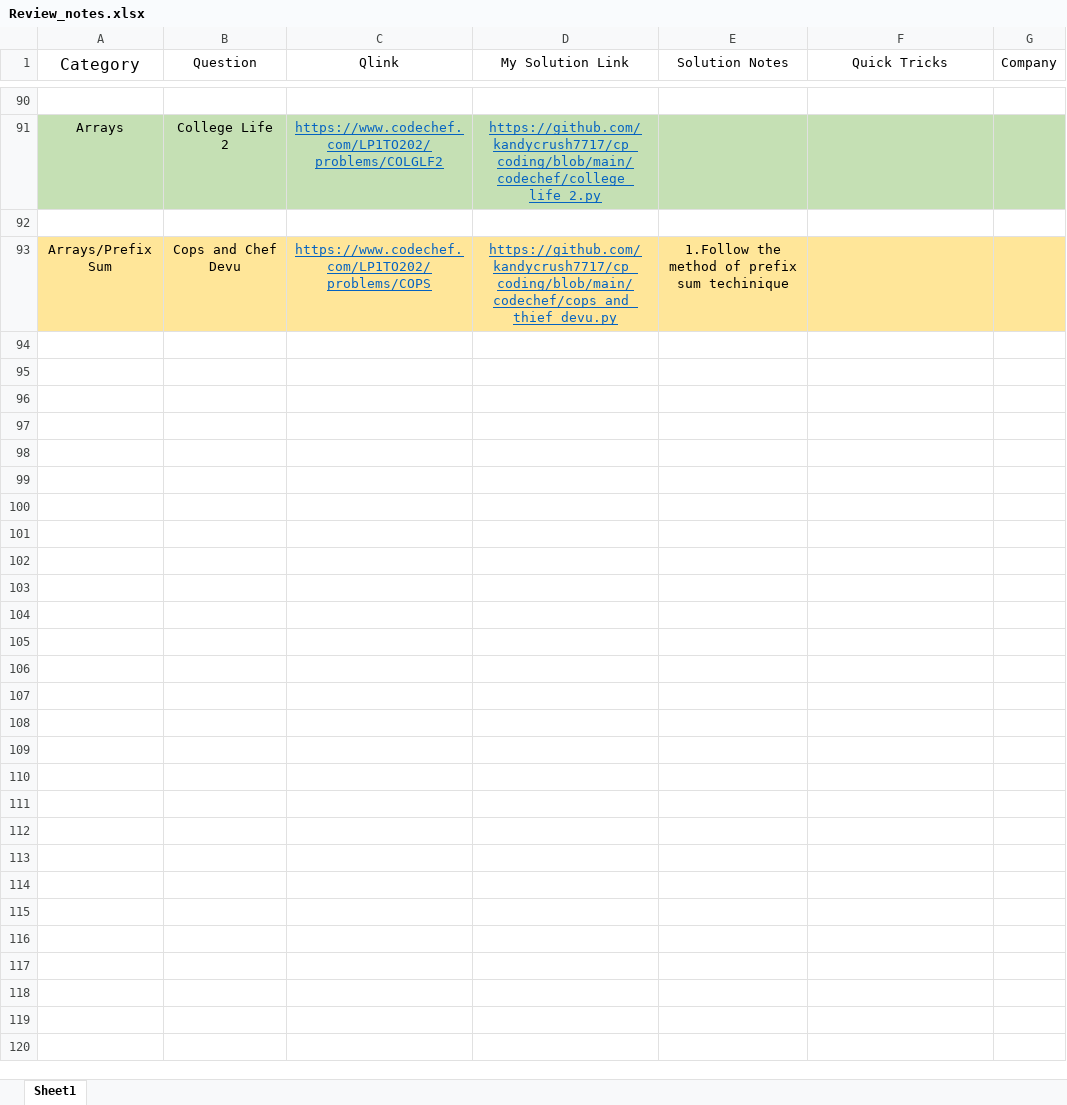
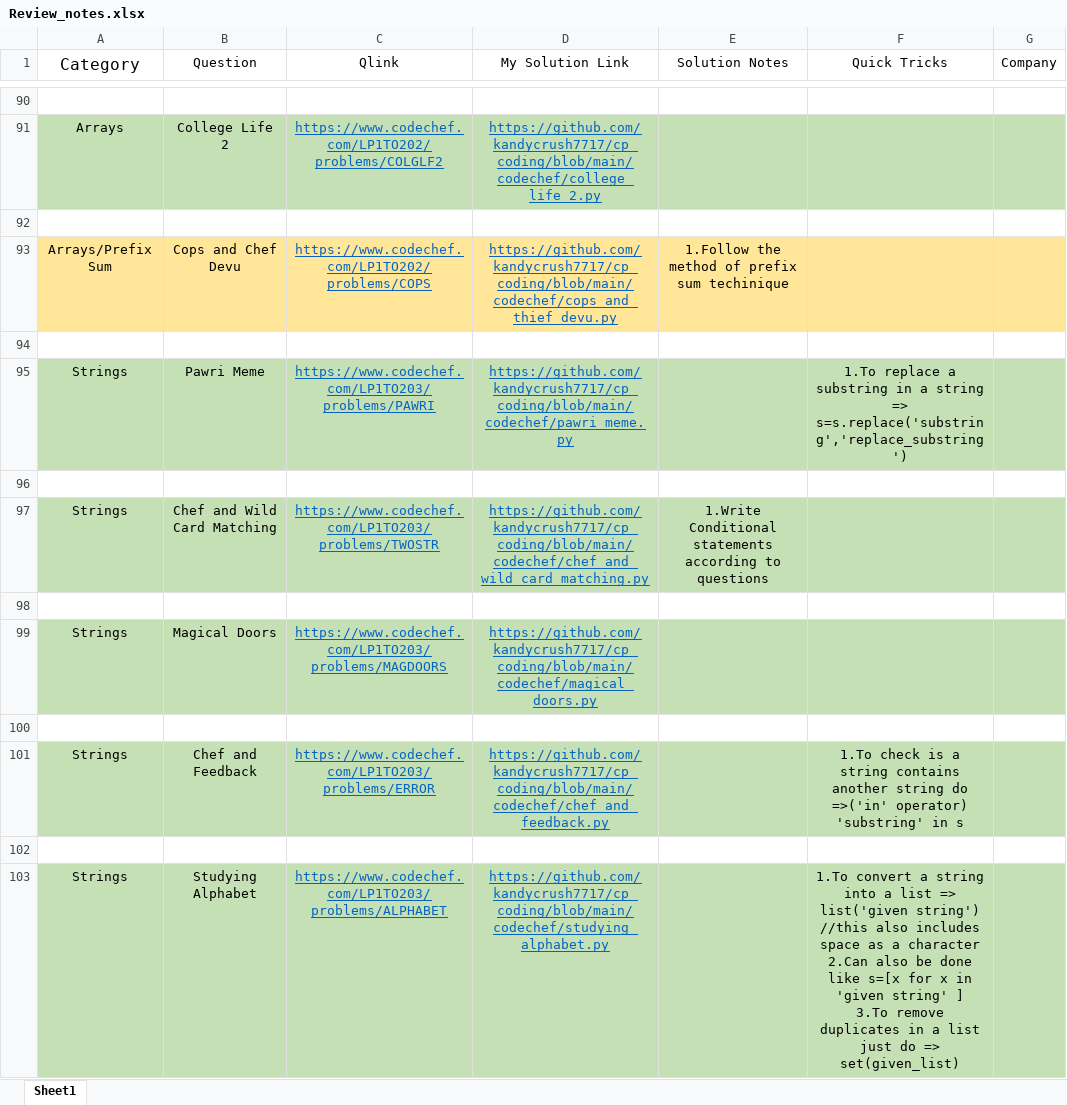
Before and after one commit to kandycrush7717/cp_coding, an Excel workbook: Review_notes.xlsx, sheet Sheet1, drawn as a sheet; only a part is shown, gaps mark what is left out; values as stored, in another font and other column widths than the file's, no borders; ↵ is a line break in a cell; the diff covers the shown part only; the diff names each change by its address in the sheet, - before the commit and + after, or states it on an @@ line.

Commit message:
updated notes

```diff
--- a/Review_notes.xlsx (sheet Sheet1)
+++ b/Review_notes.xlsx (sheet Sheet1)
+row 94: (empty)
+row 95: Strings | Pawri Meme | https://www.codechef.com/LP1TO203/problems/PAWRI | https://github.com/kandycrush7717/cp_coding/blob/main/codechef/pawri_meme.py |  | 1.To replace a substring in a string => ↵ s=s.replace('substring','replace_substring')
+row 96: (empty)
+row 97: Strings | Chef and Wild Card Matching | https://www.codechef.com/LP1TO203/problems/TWOSTR | https://github.com/kandycrush7717/cp_coding/blob/main/codechef/chef_and_wild_card_matching.py | 1.Write Conditional statements according to questions
+row 98: (empty)
+row 99: Strings | Magical Doors | https://www.codechef.com/LP1TO203/problems/MAGDOORS | https://github.com/kandycrush7717/cp_coding/blob/main/codechef/magical_doors.py
+row 100: (empty)
+row 101: Strings | Chef and Feedback | https://www.codechef.com/LP1TO203/problems/ERROR | https://github.com/kandycrush7717/cp_coding/blob/main/codechef/chef_and_feedback.py |  | 1.To check is a string contains another string do =>('in' operator) ↵ 'substring' in s
+row 102: (empty)
+row 103: Strings | Studying Alphabet | https://www.codechef.com/LP1TO203/problems/ALPHABET | https://github.com/kandycrush7717/cp_coding/blob/main/codechef/studying_alphabet.py |  | 1.To convert a string into a list => list('given string') //this also includes space as a character ↵ 2.Can also be done like s=[x for x in 'given string' ] ↵ 3.To remove duplicates in a list just do => set(given_list)
```
Also changed, not shown: 40 added rows elsewhere in this sheet.
